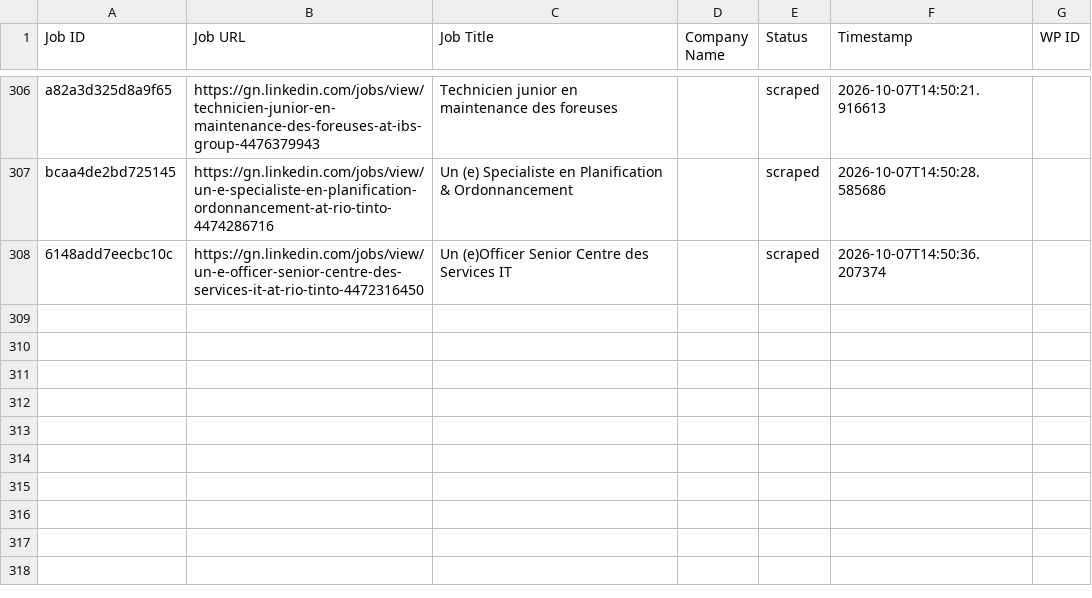
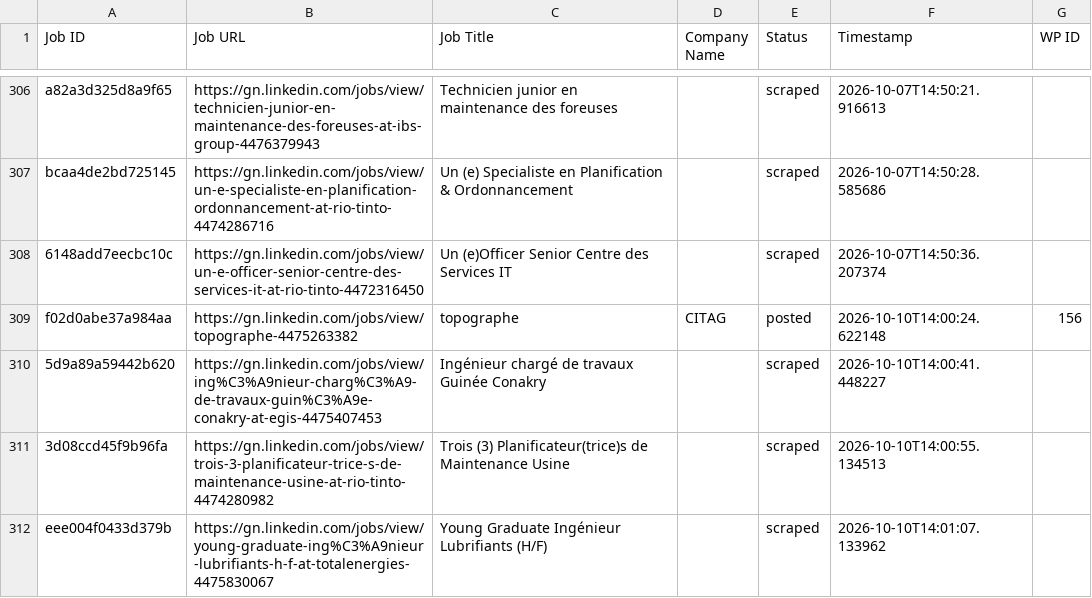
Before and after one commit to mimusdesign/gn, a CSV file: processed_jobs.csv, drawn as a sheet; only a part is shown, gaps mark what is left out.

```diff
--- a/processed_jobs.csv
+++ b/processed_jobs.csv
@@ -308 +308,5 @@ bcaa4de2bd725145,https://gn.linkedin.com/jobs/view/un-e-specialiste-en-planifica
 6148add7eecbc10c,https://gn.linkedin.com/jobs/view/un-e-officer-senior-centre-des-services-it-at-rio-tinto-4472316450,Un (e)Officer Senior Centre des Services IT,,scraped,2026-10-07T14:50:36.207374,
+f02d0abe37a984aa,https://gn.linkedin.com/jobs/view/topographe-4475263382,topographe,CITAG,posted,2026-10-10T14:00:24.622148,156
+5d9a89a59442b620,https://gn.linkedin.com/jobs/view/ing%C3%A9nieur-charg%C3%A9-de-travaux-guin%C3%A9e-conakry-at-egis-4475407453,Ingénieur chargé de travaux Guinée Conakry,,scraped,2026-10-10T14:00:41.448227,
+3d08ccd45f9b96fa,https://gn.linkedin.com/jobs/view/trois-3-planificateur-trice-s-de-maintenance-usine-at-rio-tinto-4474280982,Trois (3) Planificateur(trice)s de Maintenance Usine,,scraped,2026-10-10T14:00:55.134513,
+eee004f0433d379b,https://gn.linkedin.com/jobs/view/young-graduate-ing%C3%A9nieur-lubrifiants-h-f-at-totalenergies-4475830067,Young Graduate Ingénieur Lubrifiants (H/F),,scraped,2026-10-10T14:01:07.133962,
```
